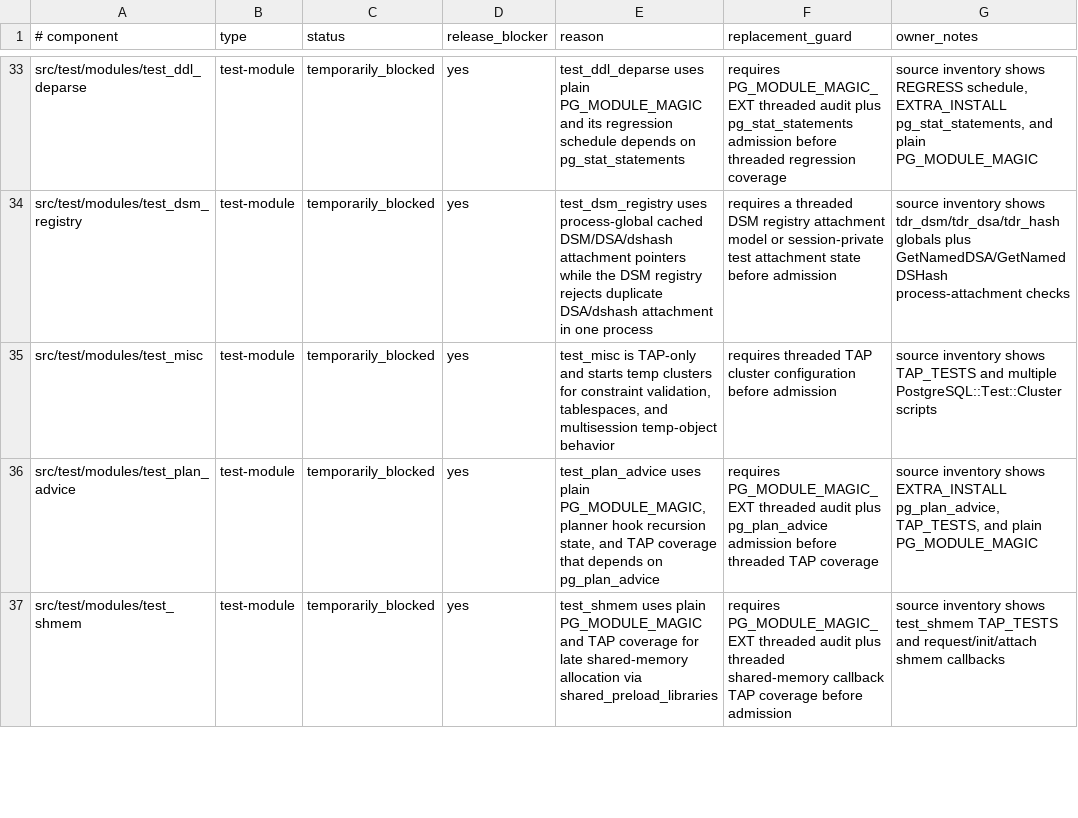
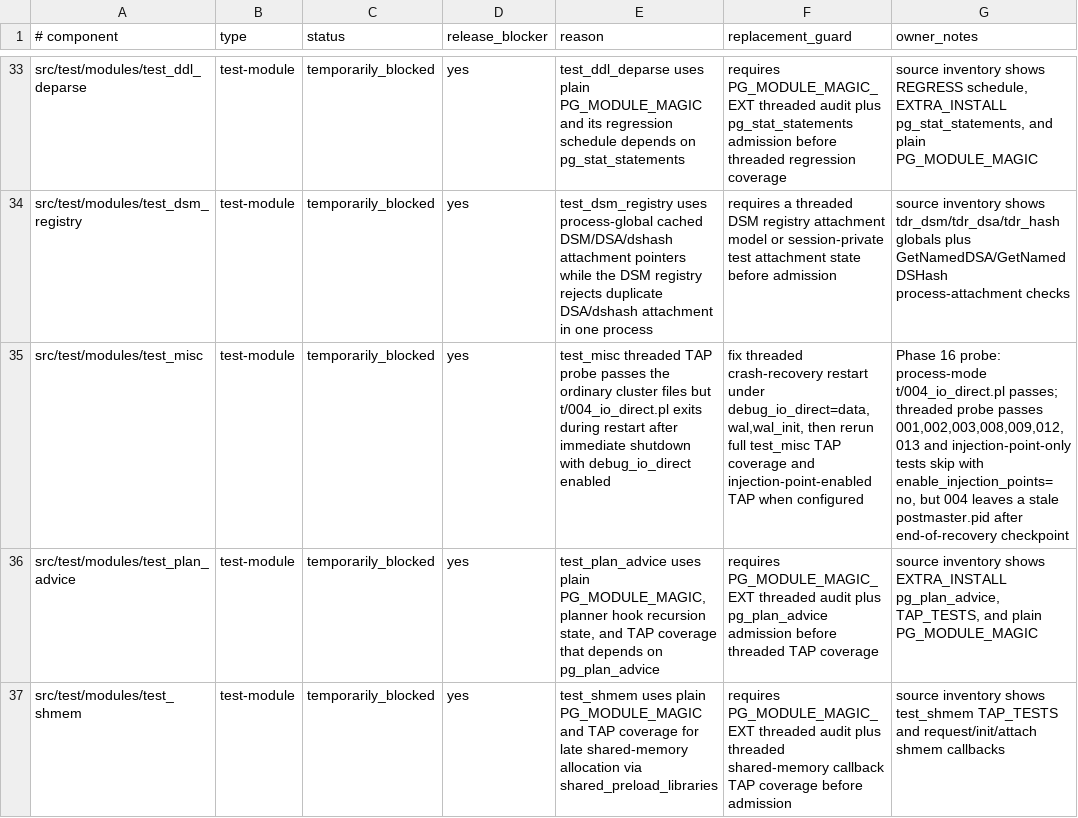
Before and after one commit to samwillis/multithreaded-postgres, a TSV file: plan_docs/MULTITHREADED_PHASE16_EXCLUSIONS.tsv, drawn as a sheet; only a part is shown, gaps mark what is left out; the diff names each change by its address in the sheet, - before the commit and + after, or states it on an @@ line.

Commit message:
Document test_misc threaded blocker

```diff
--- a/plan_docs/MULTITHREADED_PHASE16_EXCLUSIONS.tsv
+++ b/plan_docs/MULTITHREADED_PHASE16_EXCLUSIONS.tsv
-E35 (reason): test_misc is TAP-only and starts temp clusters for constraint validation, tablespaces, and multisession temp-object behavior
+E35 (reason): test_misc threaded TAP probe passes the ordinary cluster files but t/004_io_direct.pl exits during restart after immediate shutdown with debug_io_direct enabled
-F35 (replacement_guard): requires threaded TAP cluster configuration before admission
+F35 (replacement_guard): fix threaded crash-recovery restart under debug_io_direct=data,wal,wal_init, then rerun full test_misc TAP coverage and injection-point-enabled TAP when configured
-G35 (owner_notes): source inventory shows TAP_TESTS and multiple PostgreSQL::Test::Cluster scripts
+G35 (owner_notes): Phase 16 probe: process-mode t/004_io_direct.pl passes; threaded probe passes 001,002,003,008,009,012,013 and injection-point-only tests skip with enable_injection_points=no, but 004 leaves a stale postmaster.pid after end-of-recovery checkpoint
```
